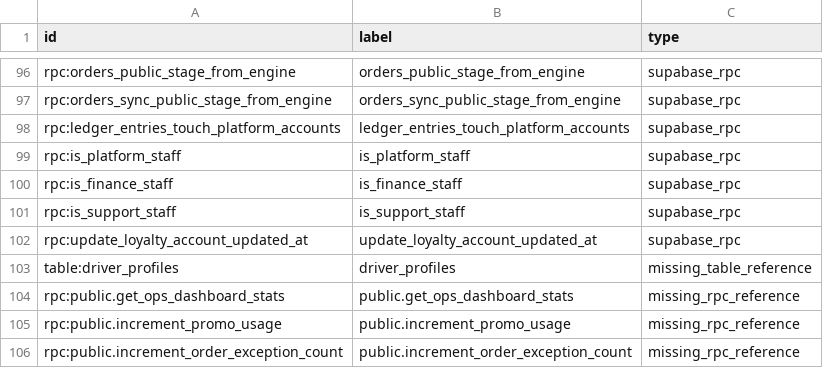
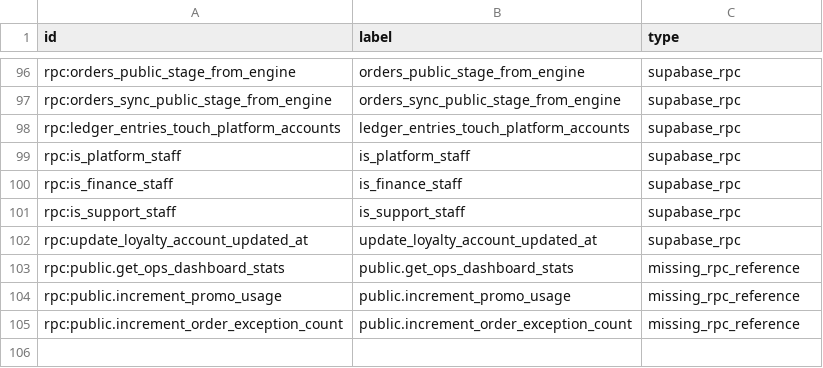
Before and after one commit to Ritenoob/ridendine-marketplace, a CSV file: graphify-out/ridendine-codebase-map/supabase-nodes.csv, drawn as a sheet; only a part is shown, gaps mark what is left out; the diff names each change by its address in the sheet, - before the commit and + after, or states it on an @@ line.

```diff
--- a/graphify-out/ridendine-codebase-map/supabase-nodes.csv
+++ b/graphify-out/ridendine-codebase-map/supabase-nodes.csv
-row 103: table:driver_profiles | driver_profiles | missing_table_reference
```
Also changed, not shown: graphify-out/ridendine-codebase-map/edges.csv, graphify-out/ridendine-codebase-map/nodes.csv, 51 other files.
